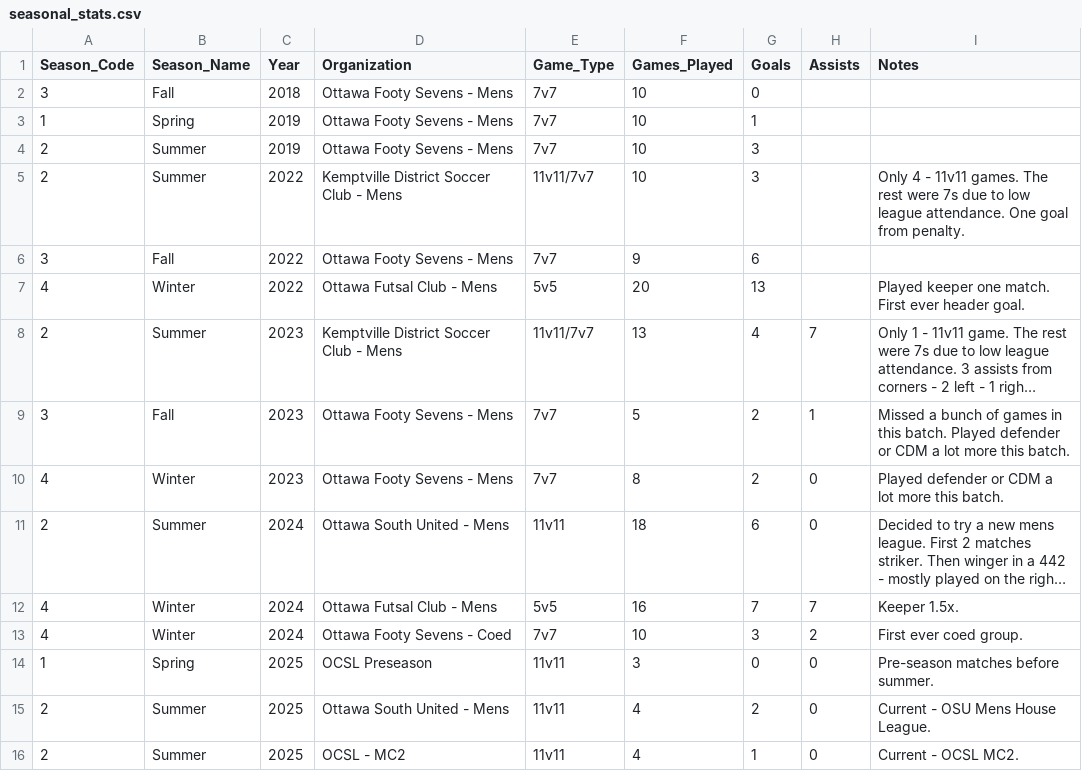
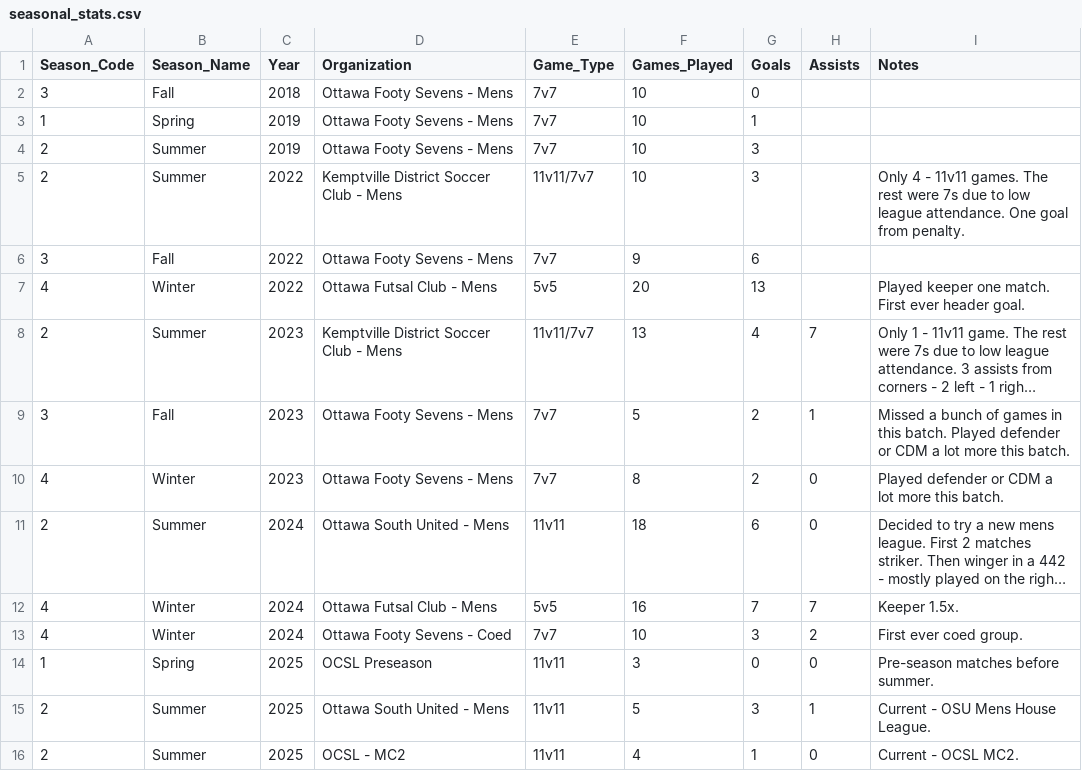
Before and after one commit to s-g-mo/mindovermatterfc, a CSV file: app/data/seasonal_stats.csv, drawn as a sheet; long unchanged cells end in ….

```diff
--- a/app/data/seasonal_stats.csv
+++ b/app/data/seasonal_stats.csv
@@ -14,3 +14,3 @@ Season_Code,Season_Name,Year,Organization,Game_Type,Games_Played,Goals,Assists,N
 1, Spring, 2025, "OCSL Preseason",                         11v11,      3,  0, 0,Pre-season matches before summer.
-2, Summer, 2025, "Ottawa South United - Mens",             11v11,      4,  2, 0,Current - OSU Mens House League.
+2, Summer, 2025, "Ottawa South United - Mens",             11v11,      5,  3, 1,Current - OSU Mens House League.
 2, Summer, 2025, "OCSL - MC2",                             11v11,      4,  1, 0,Current - OCSL MC2.
```
Also changed, not shown: app/data/game_stats.csv.
